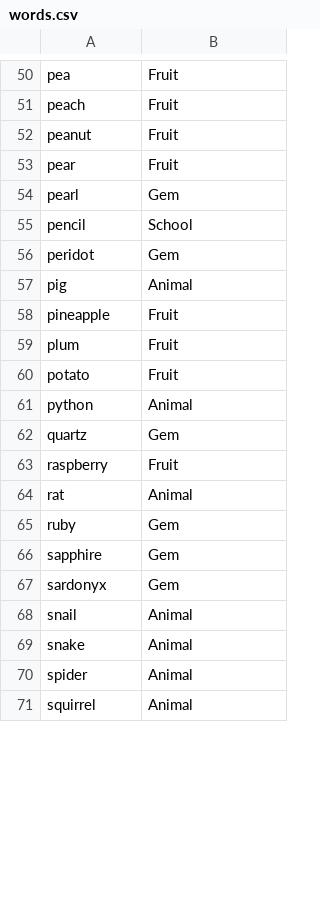
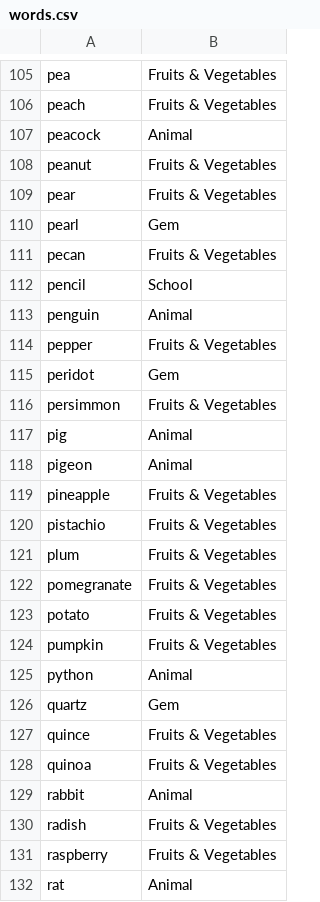
Before and after one commit to jwodder/hangman, a CSV file: src/words.csv, drawn as a sheet; only a part is shown, gaps mark what is left out; the shorter side is filled out with more unchanged rows; addresses are those after the commit; the diff covers the shown part only; the diff names each change by its address in the sheet, - before the commit and + after, or states it on an @@ line.

```diff
--- a/src/words.csv
+++ b/src/words.csv
-B105:B106: Fruit
+B105:B106: Fruits & Vegetables
+row 107: peacock | Animal
-B108:B109: Fruit
+B108:B109: Fruits & Vegetables
+row 111: pecan | Fruits & Vegetables
+row 113: penguin | Animal
+row 114: pepper | Fruits & Vegetables
+row 116: persimmon | Fruits & Vegetables
+row 118: pigeon | Animal
-B119: Fruit
+B119: Fruits & Vegetables
+row 120: pistachio | Fruits & Vegetables
-B121: Fruit
+B121: Fruits & Vegetables
+row 122: pomegranate | Fruits & Vegetables
-B123: Fruit
+B123: Fruits & Vegetables
+row 124: pumpkin | Fruits & Vegetables
+row 127: quince | Fruits & Vegetables
+row 128: quinoa | Fruits & Vegetables
+row 129: rabbit | Animal
+row 130: radish | Fruits & Vegetables
-B131: Fruit
+B131: Fruits & Vegetables
```
Also changed, not shown: 71 added rows and 15 edited cells elsewhere in this file.
